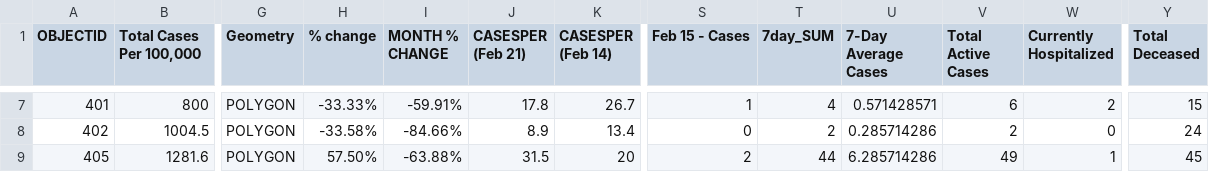
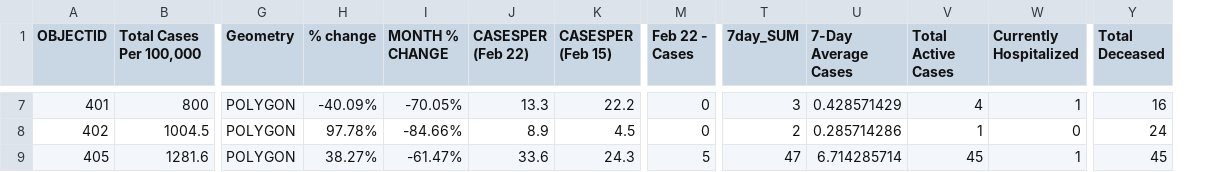
Before and after one commit to NoahCornish/durhamregionCOVID-19, a CSV file: updated_durham_COVID19.csv, drawn as a sheet; only a part is shown, gaps mark what is left out; removed rows and columns are numbered as before the commit, all else as after; the diff covers the shown part only; the diff names each change by its address in the sheet, - before the commit and + after, or states it on an @@ line.

```diff
--- a/updated_durham_COVID19.csv
+++ b/updated_durham_COVID19.csv
+column M (Feb 22 - Cases), rows 7-9: 0 | 0 | 5
-column S (Feb 15 - Cases), rows 7-9: 1 | 0 | 2
-J1: CASESPER (Feb 21)
+J1: CASESPER (Feb 22)
-K1: CASESPER (Feb 14)
+K1: CASESPER (Feb 15)
-H7 (% change): -33.33%
+H7 (% change): -40.09%
-I7 (MONTH % CHANGE): -59.91%
+I7 (MONTH % CHANGE): -70.05%
-J7 (CASESPER (Feb 22)): 17.8
+J7 (CASESPER (Feb 22)): 13.3
-K7 (CASESPER (Feb 15)): 26.7
+K7 (CASESPER (Feb 15)): 22.2
-T7 (7day_SUM): 4
+T7 (7day_SUM): 3
-U7 (7-Day Average Cases): 0.571428571
+U7 (7-Day Average Cases): 0.428571429
-V7 (Total Active Cases): 6
+V7 (Total Active Cases): 4
-W7 (Currently Hospitalized): 2
+W7 (Currently Hospitalized): 1
-Y7 (Total Deceased): 15
+Y7 (Total Deceased): 16
-H8 (% change): -33.58%
+H8 (% change): 97.78%
-K8 (CASESPER (Feb 15)): 13.4
+K8 (CASESPER (Feb 15)): 4.5
-V8 (Total Active Cases): 2
+V8 (Total Active Cases): 1
-H9 (% change): 57.50%
+H9 (% change): 38.27%
-I9 (MONTH % CHANGE): -63.88%
+I9 (MONTH % CHANGE): -61.47%
-J9 (CASESPER (Feb 22)): 31.5
+J9 (CASESPER (Feb 22)): 33.6
-K9 (CASESPER (Feb 15)): 20
+K9 (CASESPER (Feb 15)): 24.3
-T9 (7day_SUM): 44
+T9 (7day_SUM): 47
-U9 (7-Day Average Cases): 6.285714286
+U9 (7-Day Average Cases): 6.714285714
-V9 (Total Active Cases): 49
+V9 (Total Active Cases): 45
```
Also changed, not shown: 29 edited cells elsewhere in this file.
